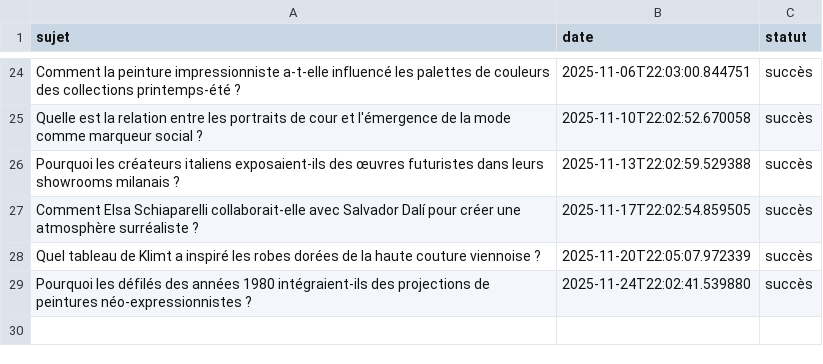
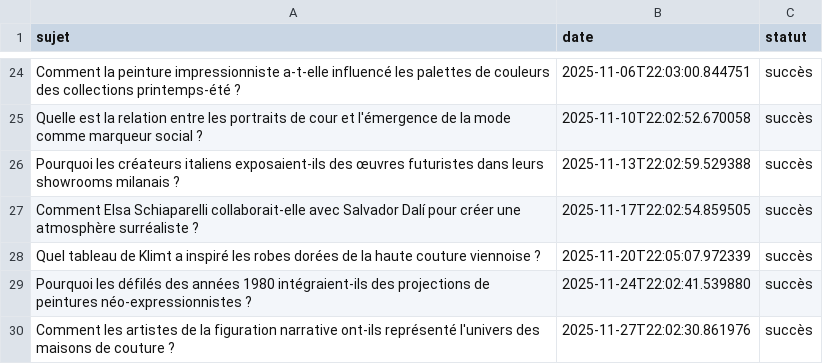
Before and after one commit to Metalosmose21/Mode-1, a CSV file: sujets_traites.csv, drawn as a sheet; only a part is shown, gaps mark what is left out; the diff names each change by its address in the sheet, - before the commit and + after, or states it on an @@ line.

```diff
--- a/sujets_traites.csv
+++ b/sujets_traites.csv
+row 30: Comment les artistes de la figuration narrative ont-ils représenté l'univers des maisons de couture ? | 2025-11-27T22:02:30.861976 | succès
```
Also changed, not shown: sujets.csv.
